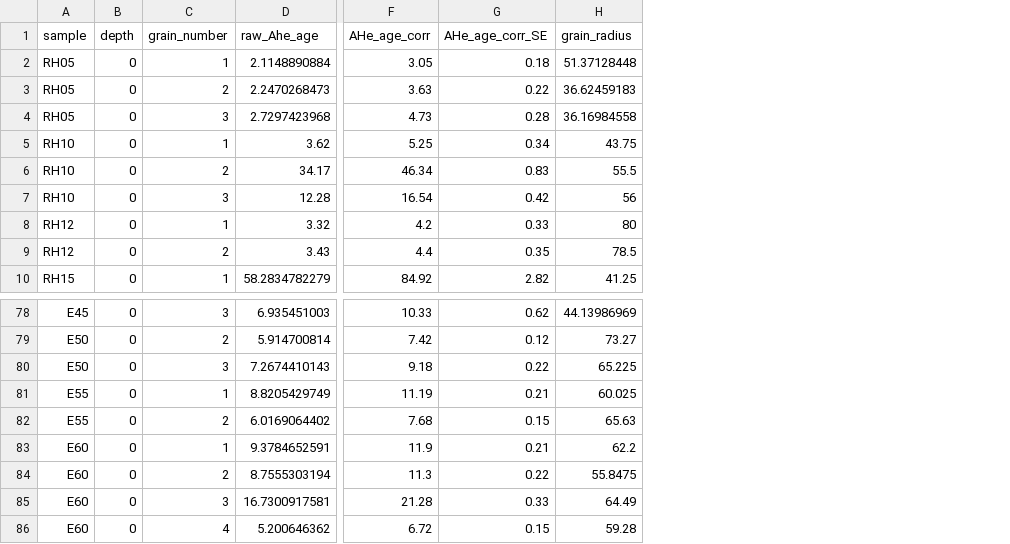
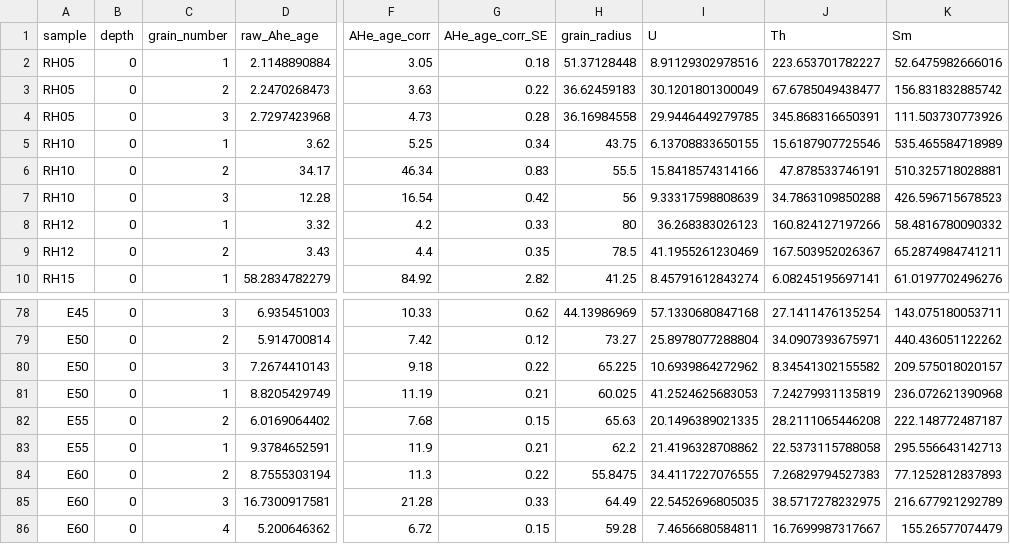
Before and after one commit to ElcoLuijendijk/pybasin, a CSV file: input_data/MB/AHe_data.csv, drawn as a sheet; only a part is shown, gaps mark what is left out; the diff names each change by its address in the sheet, - before the commit and + after, or states it on an @@ line.

```diff
--- a/input_data/MB/AHe_data.csv
+++ b/input_data/MB/AHe_data.csv
+column I (U), rows 2-10: 8.91129302978516 | 30.1201801300049 | 29.9446449279785 | 6.13708833650155 | 15.8418574314166 | 9.33317598808639 | 36.268383026123 | 41.1955261230469 | 8.45791612843274; rows 78-86: 57.1330680847168 | 25.8978077288804 | 10.6939864272962 | 41.2524625683053 | 20.1496389021335 | 21.4196328708862 | 34.4117227076555 | 22.5452696805035 | 7.4656680584811
+column J (Th), rows 2-10: 223.653701782227 | 67.6785049438477 | 345.868316650391 | 15.6187907725546 | 47.878533746191 | 34.7863109850288 | 160.824127197266 | 167.503952026367 | 6.08245195697141; rows 78-86: 27.1411476135254 | 34.0907393675971 | 8.34541302155582 | 7.24279931135819 | 28.2111065446208 | 22.5373115788058 | 7.26829794527383 | 38.5717278232975 | 16.7699987317667
+column K (Sm), rows 2-10: 52.6475982666016 | 156.831832885742 | 111.503730773926 | 535.465584718989 | 510.325718028881 | 426.596715678523 | 58.4816780090332 | 65.2874984741211 | 61.0197702496276; rows 78-86: 143.075180053711 | 440.436051122262 | 209.575018020157 | 236.072621390968 | 222.148772487187 | 295.556643142713 | 77.1252812837893 | 216.677921292789 | 155.26577074479
-A81 (sample): E55
+A81 (sample): E50
-A83 (sample): E60
+A83 (sample): E55
```
Also changed, not shown: 10 other files.
